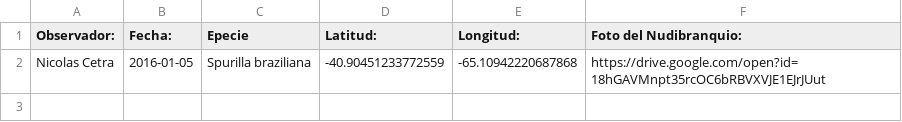
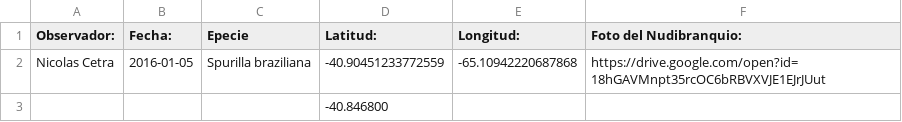
Before and after one commit to NudiArg/MapaNudiArg, a CSV file: registros_nudibranquios.csv, drawn as a sheet.

Commit message:
Actualización automática desde Google Sheets

```diff
--- a/registros_nudibranquios.csv
+++ b/registros_nudibranquios.csv
@@ -2 +2,2 @@ Observador:,  Fecha:,Epecie,Latitud:,Longitud:,Foto del Nudibranquio:
 Nicolas Cetra,2016-01-05,Spurilla braziliana,-40.90451233772559,-65.10942220687868,https://drive.google.com/open?id=18hGAVMnpt35rcOC6bRBVXVJE1EJrJUut
+,,,-40.846800,,
```
